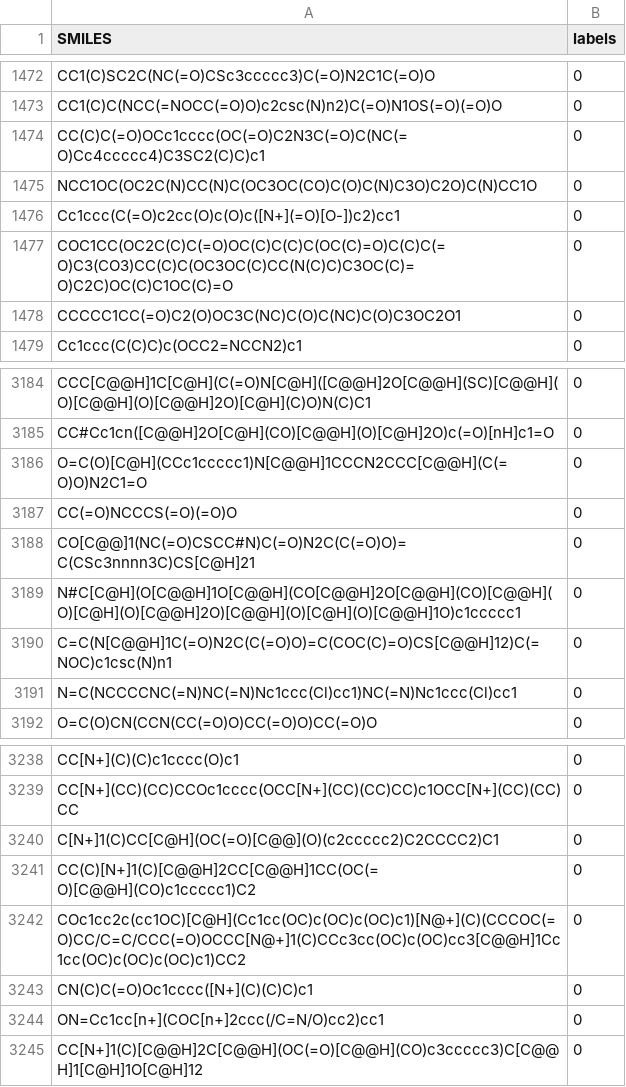
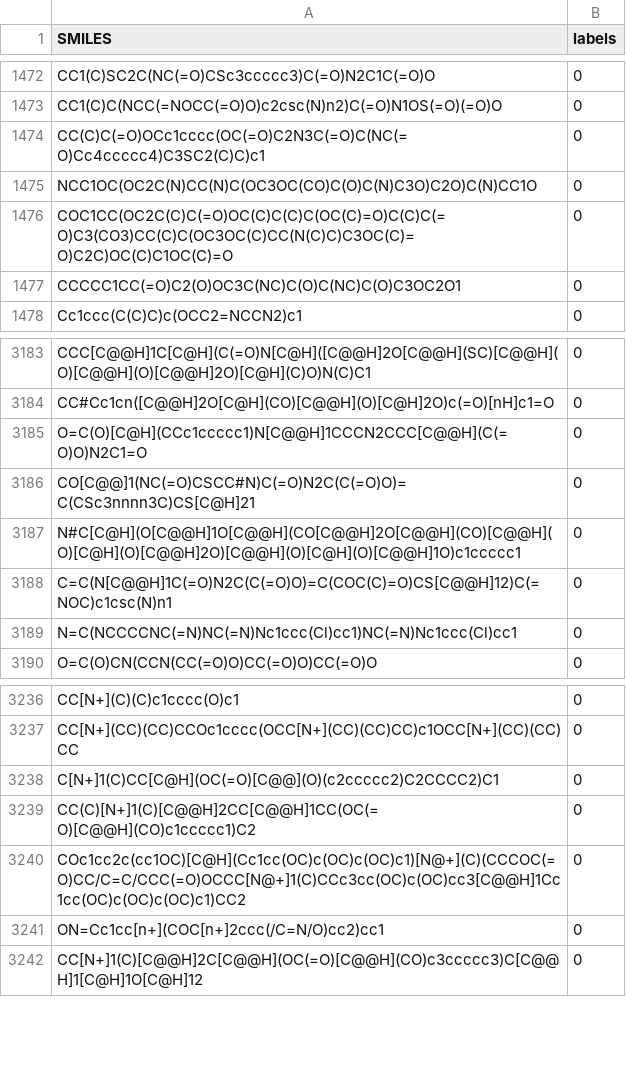
Before and after one commit to Applezang1/bbb-permeability-model, a CSV file: data/processed/smiles_train_dataframe.csv, drawn as a sheet; only a part is shown, gaps mark what is left out; the diff names each change by its address in the sheet, - before the commit and + after, or states it on an @@ line.

Commit message:
Updated smiles_train_dataframe.csv
Updated smiles_train_dataframe.csv to exclude label-conflicts between the training and testing datasets

```diff
--- a/data/processed/smiles_train_dataframe.csv
+++ b/data/processed/smiles_train_dataframe.csv
-row 1476: Cc1ccc(C(=O)c2cc(O)c(O)c([N+](=O)[O-])c2)cc1 | 0
-row 3187: CC(=O)NCCCS(=O)(=O)O | 0
-row 3243: CN(C)C(=O)Oc1cccc([N+](C)(C)C)c1 | 0
```
